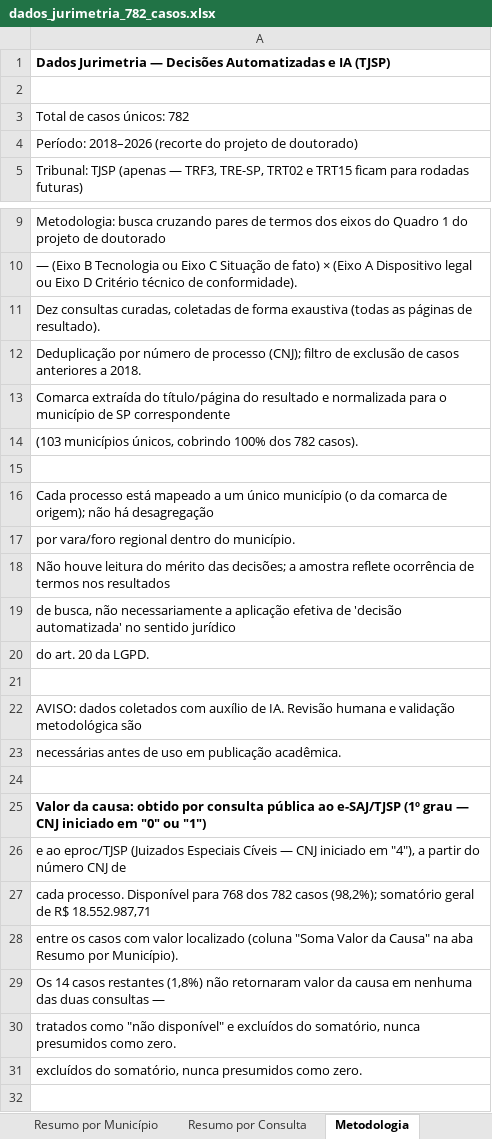
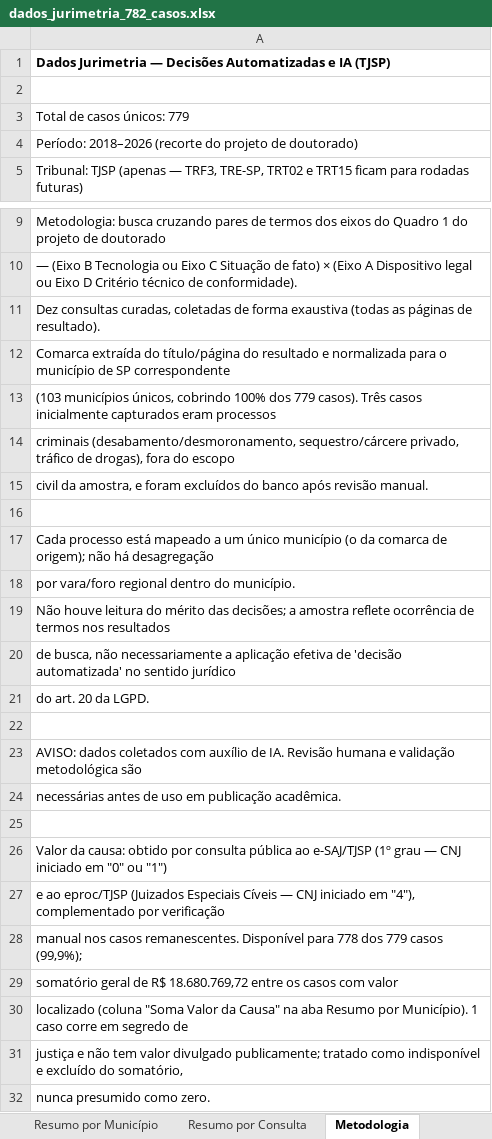
Before and after one commit to claudioldc/dados_jurimetria, an Excel workbook: dados_jurimetria_782_casos.xlsx, sheet Metodologia, drawn as a sheet; only a part is shown, gaps mark what is left out; values as stored, in another font and other column widths than the file's, no borders; removed rows and columns are numbered as before the commit, all else as after; the diff names each change by its address in the sheet, - before the commit and + after, or states it on an @@ line.

```diff
--- a/dados_jurimetria_782_casos.xlsx (sheet Metodologia)
+++ b/dados_jurimetria_782_casos.xlsx (sheet Metodologia)
-A3: Total de casos únicos: 782
+A3: Total de casos únicos: 779
-row 12: Deduplicação por número de processo (CNJ); filtro de exclusão de casos anteriores a 2018.
-A13: …100% dos 782 casos).
+A13: …100% dos 779 casos). Três casos inicialmente capturados eram processos
+row 14: criminais (desabamento/desmoronamento, sequestro/cárcere privado, tráfico de drogas), fora do escopo
+row 15: civil da amostra, e foram excluídos do banco após revisão manual.
-A26 bold: on
+A26 bold: off
-A27: …em "4"), a partir do número CNJ de
+A27: …em "4"), complementado por verificação
-A28: cada processo. Disponível para 768 dos 782 casos (98,2%); somatório geral de R$ 18.552.987,71
+A28: manual nos casos remanescentes. Disponível para 778 dos 779 casos (99,9%);
-A29: entre os casos com valor localizado (coluna "Soma Valor da Causa" na aba Resumo por Município).
+A29: somatório geral de R$ 18.680.769,72 entre os casos com valor
-A30: Os 14 casos restantes (1,8%) não retornaram valor da causa em nenhuma das duas consultas —
+A30: localizado (coluna "Soma Valor da Causa" na aba Resumo por Município). 1 caso corre em segredo de
-A31: tratados como "não disponível" e excluídos do somatório, nunca presumidos como zero.
+A31: justiça e não tem valor divulgado publicamente; tratado como indisponível e excluído do somatório,
-A32: excluídos do somatório, nunca presumidos como zero.
+A32: nunca presumido como zero.
```
Also changed, not shown: sheet Resumo por Município, sheet Casos, sheet Resumo por Consulta, 8 other files.
